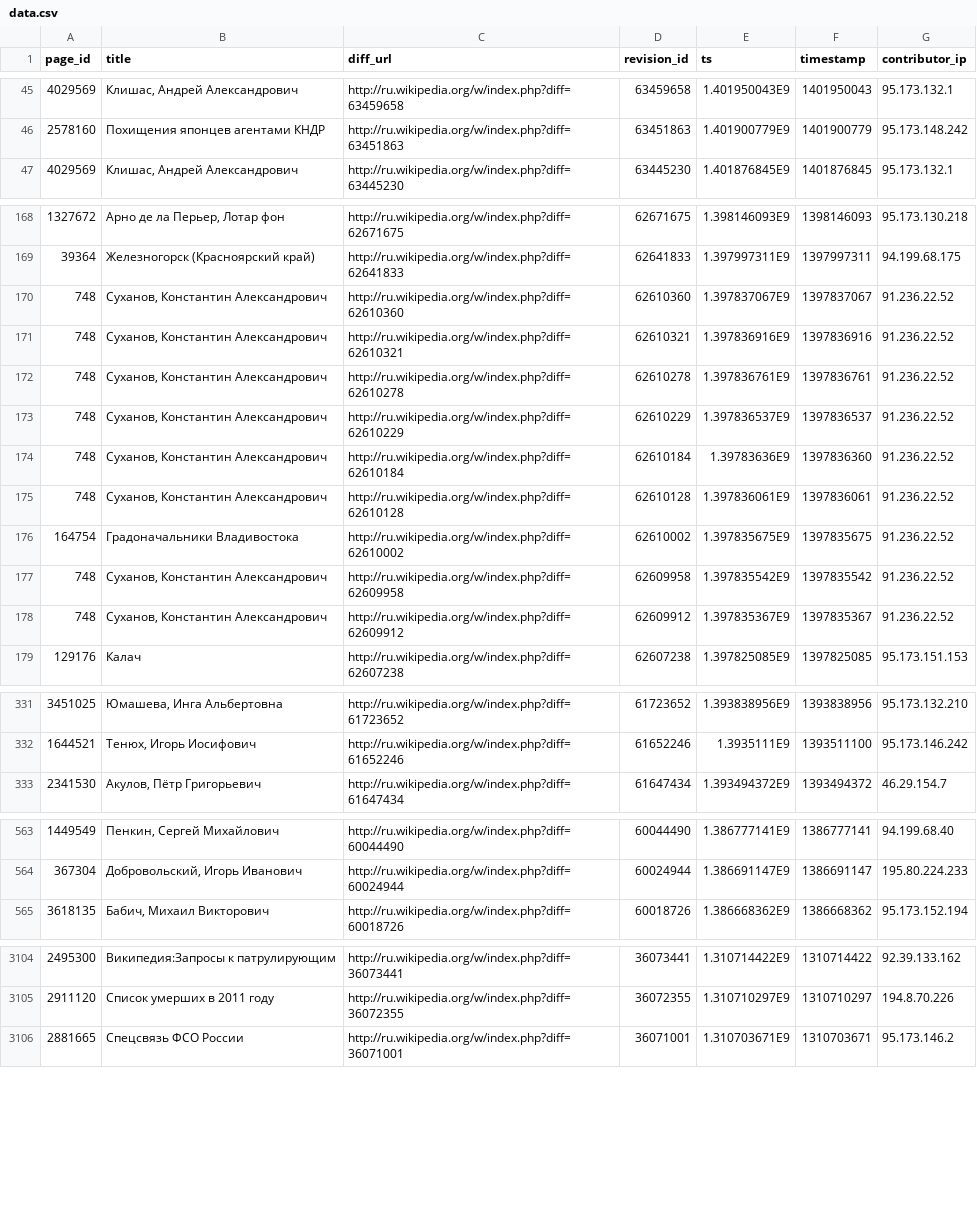
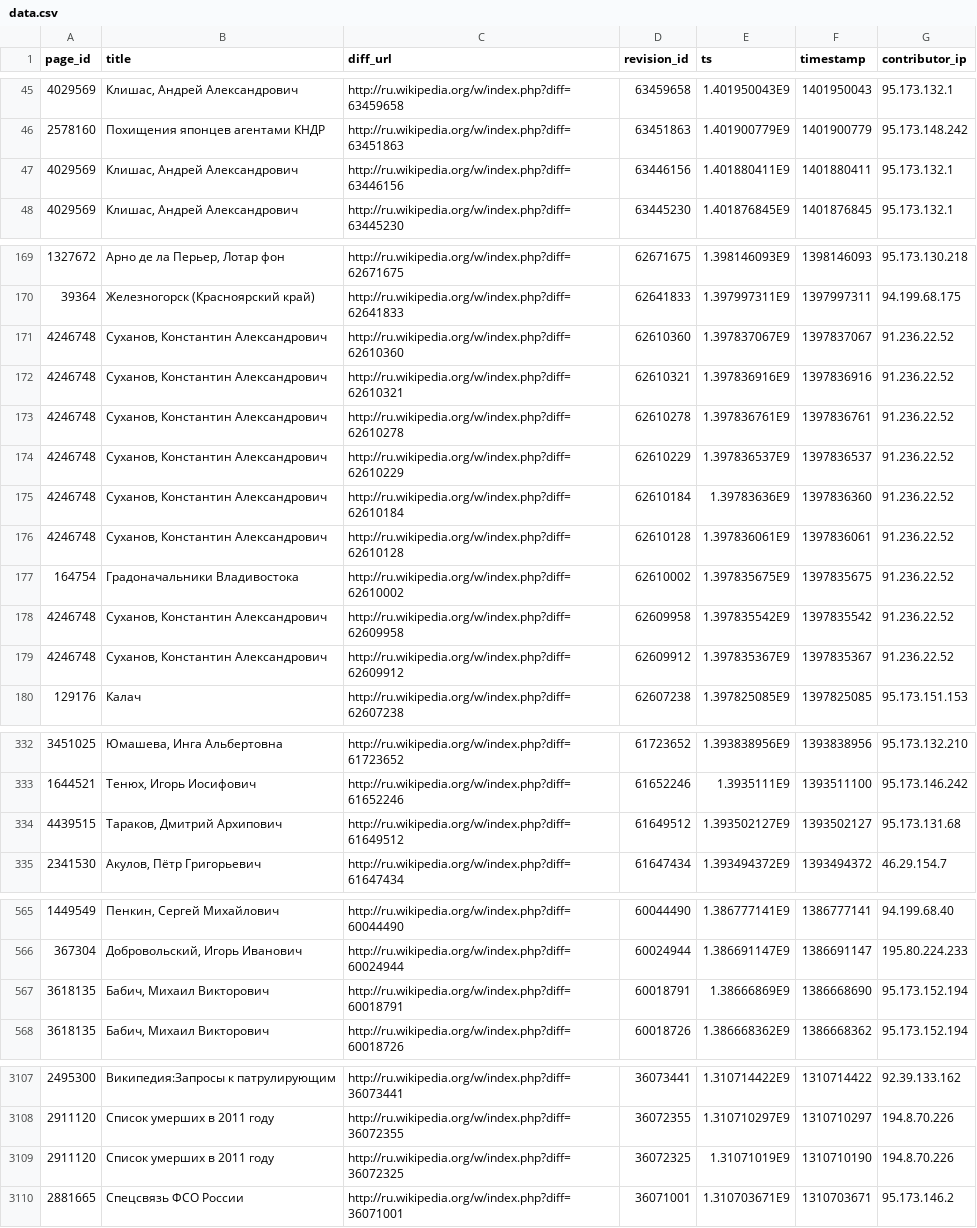
Before and after one commit to jarib/anon-history, a CSV file: RuGovEdits/ru/latest/data.csv, drawn as a sheet; only a part is shown, gaps mark what is left out; the diff covers the shown part only.

Commit message:
Update russia data + add russian translation

```diff
--- a/RuGovEdits/ru/latest/data.csv
+++ b/RuGovEdits/ru/latest/data.csv
@@ -46,2 +46,3 @@ page_id,title,diff_url,revision_id,ts,timestamp,contributor_ip
 2578160,Похищения японцев агентами КНДР,http://ru.wikipedia.org/w/index.php?diff=63451863,63451863,1.401900779E9,1401900779,95.173.148.242
+4029569,"Клишас, Андрей Александрович",http://ru.wikipedia.org/w/index.php?diff=63446156,63446156,1.401880411E9,1401880411,95.173.132.1
 4029569,"Клишас, Андрей Александрович",http://ru.wikipedia.org/w/index.php?diff=63445230,63445230,1.401876845E9,1401876845,95.173.132.1
@@ -169,11 +170,11 @@ page_id,title,diff_url,revision_id,ts,timestamp,contributor_ip
 39364,Железногорск (Красноярский край),http://ru.wikipedia.org/w/index.php?diff=62641833,62641833,1.397997311E9,1397997311,94.199.68.175
-748,"Суханов, Константин Александрович",http://ru.wikipedia.org/w/index.php?diff=62610360,62610360,1.397837067E9,1397837067,91.236.22.52
-748,"Суханов, Константин Александрович",http://ru.wikipedia.org/w/index.php?diff=62610321,62610321,1.397836916E9,1397836916,91.236.22.52
-748,"Суханов, Константин Александрович",http://ru.wikipedia.org/w/index.php?diff=62610278,62610278,1.397836761E9,1397836761,91.236.22.52
-748,"Суханов, Константин Александрович",http://ru.wikipedia.org/w/index.php?diff=62610229,62610229,1.397836537E9,1397836537,91.236.22.52
-748,"Суханов, Константин Александрович",http://ru.wikipedia.org/w/index.php?diff=62610184,62610184,1.39783636E9,1397836360,91.236.22.52
-748,"Суханов, Константин Александрович",http://ru.wikipedia.org/w/index.php?diff=62610128,62610128,1.397836061E9,1397836061,91.236.22.52
+4246748,"Суханов, Константин Александрович",http://ru.wikipedia.org/w/index.php?diff=62610360,62610360,1.397837067E9,1397837067,91.236.22.52
+4246748,"Суханов, Константин Александрович",http://ru.wikipedia.org/w/index.php?diff=62610321,62610321,1.397836916E9,1397836916,91.236.22.52
+4246748,"Суханов, Константин Александрович",http://ru.wikipedia.org/w/index.php?diff=62610278,62610278,1.397836761E9,1397836761,91.236.22.52
+4246748,"Суханов, Константин Александрович",http://ru.wikipedia.org/w/index.php?diff=62610229,62610229,1.397836537E9,1397836537,91.236.22.52
+4246748,"Суханов, Константин Александрович",http://ru.wikipedia.org/w/index.php?diff=62610184,62610184,1.39783636E9,1397836360,91.236.22.52
+4246748,"Суханов, Константин Александрович",http://ru.wikipedia.org/w/index.php?diff=62610128,62610128,1.397836061E9,1397836061,91.236.22.52
 164754,Градоначальники Владивостока,http://ru.wikipedia.org/w/index.php?diff=62610002,62610002,1.397835675E9,1397835675,91.236.22.52
-748,"Суханов, Константин Александрович",http://ru.wikipedia.org/w/index.php?diff=62609958,62609958,1.397835542E9,1397835542,91.236.22.52
-748,"Суханов, Константин Александрович",http://ru.wikipedia.org/w/index.php?diff=62609912,62609912,1.397835367E9,1397835367,91.236.22.52
+4246748,"Суханов, Константин Александрович",http://ru.wikipedia.org/w/index.php?diff=62609958,62609958,1.397835542E9,1397835542,91.236.22.52
+4246748,"Суханов, Константин Александрович",http://ru.wikipedia.org/w/index.php?diff=62609912,62609912,1.397835367E9,1397835367,91.236.22.52
 129176,Калач,http://ru.wikipedia.org/w/index.php?diff=62607238,62607238,1.397825085E9,1397825085,95.173.151.153
@@ -332,2 +333,3 @@ page_id,title,diff_url,revision_id,ts,timestamp,contributor_ip
 1644521,"Тенюх, Игорь Иосифович",http://ru.wikipedia.org/w/index.php?diff=61652246,61652246,1.3935111E9,1393511100,95.173.146.242
+4439515,"Тараков, Дмитрий Архипович",http://ru.wikipedia.org/w/index.php?diff=61649512,61649512,1.393502127E9,1393502127,95.173.131.68
 2341530,"Акулов, Пётр Григорьевич",http://ru.wikipedia.org/w/index.php?diff=61647434,61647434,1.393494372E9,1393494372,46.29.154.7
@@ -564,2 +566,3 @@ page_id,title,diff_url,revision_id,ts,timestamp,contributor_ip
 367304,"Добровольский, Игорь Иванович",http://ru.wikipedia.org/w/index.php?diff=60024944,60024944,1.386691147E9,1386691147,195.80.224.233
+3618135,"Бабич, Михаил Викторович",http://ru.wikipedia.org/w/index.php?diff=60018791,60018791,1.38666869E9,1386668690,95.173.152.194
 3618135,"Бабич, Михаил Викторович",http://ru.wikipedia.org/w/index.php?diff=60018726,60018726,1.386668362E9,1386668362,95.173.152.194
@@ -3105,2 +3108,3 @@ page_id,title,diff_url,revision_id,ts,timestamp,contributor_ip
 2911120,Список умерших в 2011 году,http://ru.wikipedia.org/w/index.php?diff=36072355,36072355,1.310710297E9,1310710297,194.8.70.226
+2911120,Список умерших в 2011 году,http://ru.wikipedia.org/w/index.php?diff=36072325,36072325,1.31071019E9,1310710190,194.8.70.226
 2881665,Спецсвязь ФСО России,http://ru.wikipedia.org/w/index.php?diff=36071001,36071001,1.310703671E9,1310703671,95.173.146.2
```
Also changed, not shown: 6 added rows and 32 edited cells elsewhere in this file, 3 other files.
